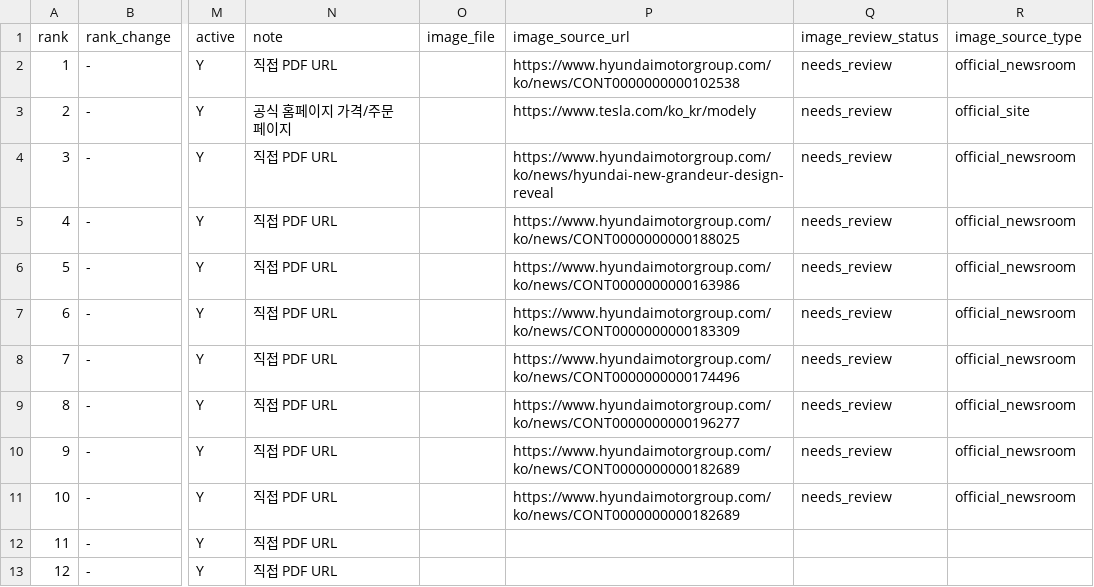
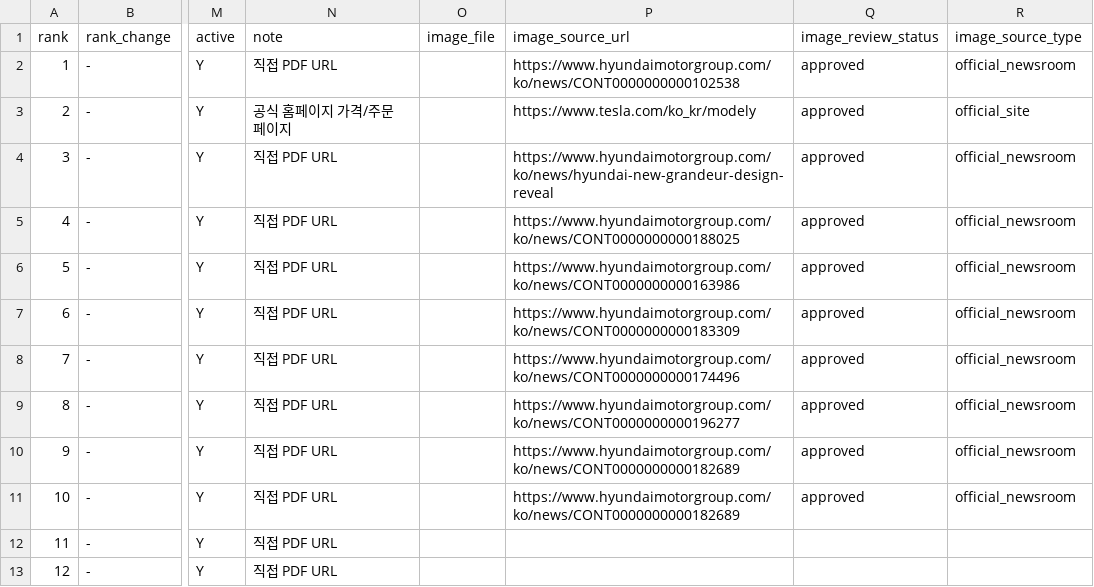
Before and after one commit to talgpro1-art/youngman-helper, a CSV file: vehicle_master.csv, drawn as a sheet; only a part is shown, gaps mark what is left out; the diff covers the shown part only; the diff names each change by its address in the sheet, - before the commit and + after, or states it on an @@ line.

Commit message:
Approve collected official vehicle images

```diff
--- a/vehicle_master.csv
+++ b/vehicle_master.csv
-Q2:Q11 (image_review_status): needs_review
+Q2:Q11 (image_review_status): approved
```
Also changed, not shown: 32 edited cells elsewhere in this file.
